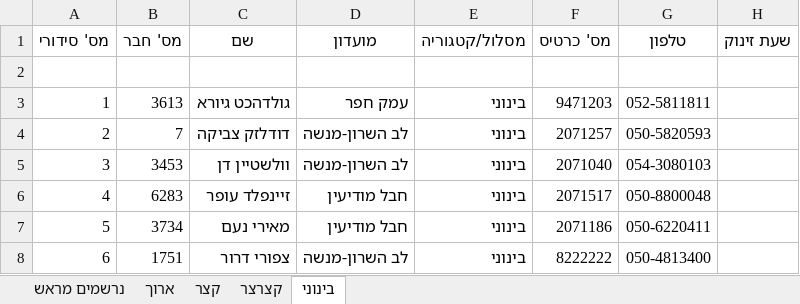
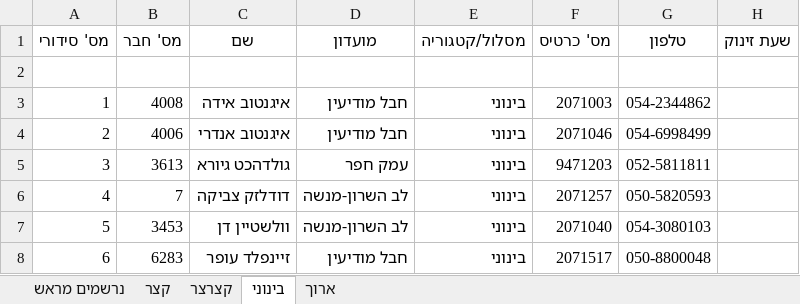
Before and after one commit to HasharonOC/hasharonoc.github.io, an Excel workbook: events/Horashim_2022/רשימות_זינוק_למזניקים.xlsx, sheet בינוני, drawn as a sheet; only a part is shown; values as stored, in another font and other column widths than the file's, no borders; the diff covers the shown part only; the diff names each change by its address in the sheet, - before the commit and + after, or states it on an @@ line.

```diff
--- a/events/Horashim_2022/רשימות_זינוק_למזניקים.xlsx (sheet בינוני)
+++ b/events/Horashim_2022/רשימות_זינוק_למזניקים.xlsx (sheet בינוני)
@@ sheet tab order changed: נרשמים מראש | קצר | קצרצר | בינוני | ארוך @@
-B3 (מס' חבר): 3613
+B3 (מס' חבר): 4008
-C3 (שם): גולדהכט גיורא
+C3 (שם): איגנטוב אידה
-D3 (מועדון): עמק חפר
+D3 (מועדון): חבל מודיעין
-F3 (מס' כרטיס): 9471203
+F3 (מס' כרטיס): 2071003
-G3 (טלפון): 052-5811811
+G3 (טלפון): 054-2344862
-B4 (מס' חבר): 7
+B4 (מס' חבר): 4006
-C4 (שם): דודלזק צביקה
+C4 (שם): איגנטוב אנדרי
-D4 (מועדון): לב השרון-מנשה
+D4 (מועדון): חבל מודיעין
-F4 (מס' כרטיס): 2071257
+F4 (מס' כרטיס): 2071046
-G4 (טלפון): 050-5820593
+G4 (טלפון): 054-6998499
-B5 (מס' חבר): 3453
+B5 (מס' חבר): 3613
-C5 (שם): וולשטיין דן
+C5 (שם): גולדהכט גיורא
-D5 (מועדון): לב השרון-מנשה
+D5 (מועדון): עמק חפר
-F5 (מס' כרטיס): 2071040
+F5 (מס' כרטיס): 9471203
-G5 (טלפון): 054-3080103
+G5 (טלפון): 052-5811811
-B6 (מס' חבר): 6283
+B6 (מס' חבר): 7
-C6 (שם): זיינפלד עופר
+C6 (שם): דודלזק צביקה
-D6:D7 (מועדון): חבל מודיעין
+D6:D7 (מועדון): לב השרון-מנשה
-F6 (מס' כרטיס): 2071517
+F6 (מס' כרטיס): 2071257
-G6 (טלפון): 050-8800048
+G6 (טלפון): 050-5820593
-B7 (מס' חבר): 3734
+B7 (מס' חבר): 3453
-C7 (שם): מאירי נעם
+C7 (שם): וולשטיין דן
-F7 (מס' כרטיס): 2071186
+F7 (מס' כרטיס): 2071040
-G7 (טלפון): 050-6220411
+G7 (טלפון): 054-3080103
-B8 (מס' חבר): 1751
+B8 (מס' חבר): 6283
-C8 (שם): צפורי דרור
+C8 (שם): זיינפלד עופר
-D8 (מועדון): לב השרון-מנשה
+D8 (מועדון): חבל מודיעין
-F8 (מס' כרטיס): 8222222
+F8 (מס' כרטיס): 2071517
-G8 (טלפון): 050-4813400
+G8 (טלפון): 050-8800048
```
Also changed, not shown: 18 edited cells elsewhere in this sheet, sheet קצר, sheet נרשמים מראש, sheet ארוך, events/Horashim_2022/StartList.xlsx, events/Horashim_2022/חריגים.xlsx, 2 other files.
